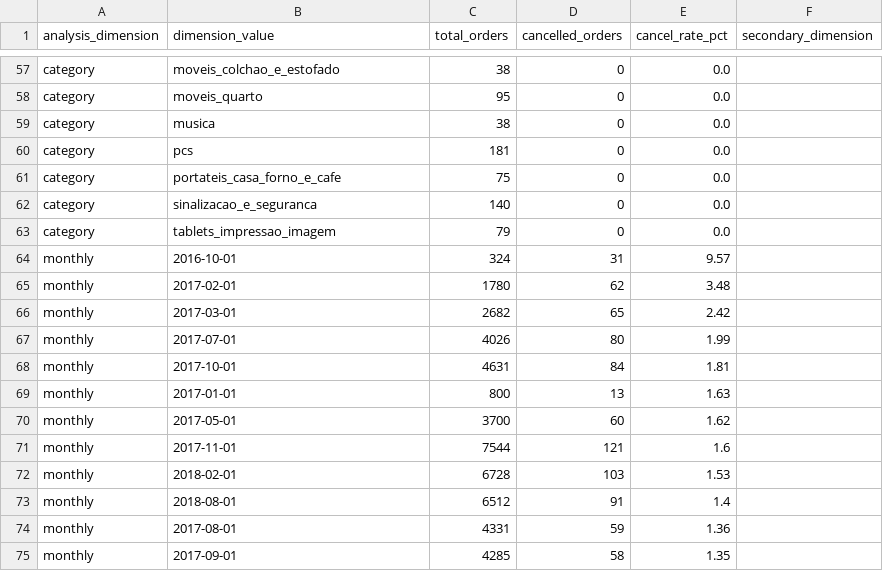
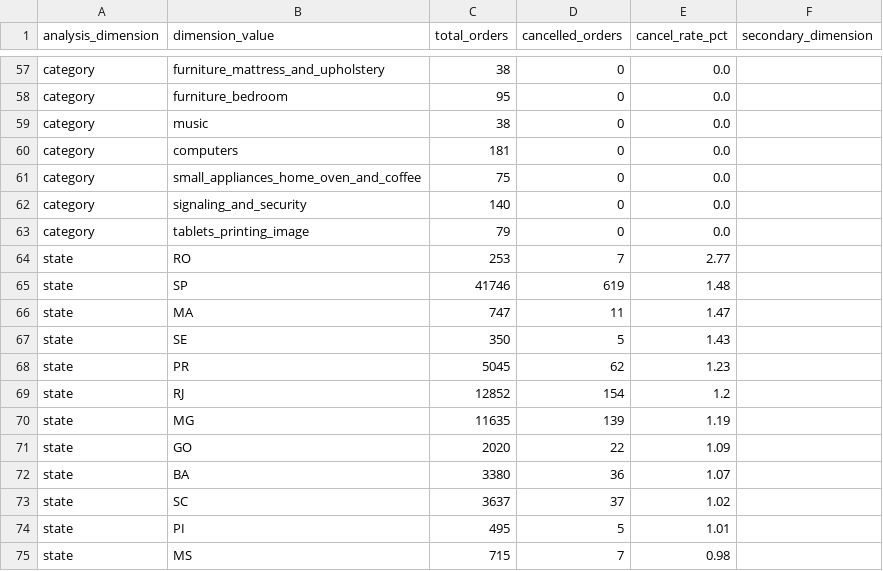
Before and after one commit to ChandanRamSaiiG21/ecommerce-retail-analysis, a CSV file: data/looker/cancellation_analysis.csv, drawn as a sheet; only a part is shown, gaps mark what is left out; the shorter side is filled out with more unchanged rows; the diff covers the shown part only; the diff names each change by its address in the sheet, - before the commit and + after, or states it on an @@ line.

```diff
--- a/data/looker/cancellation_analysis.csv
+++ b/data/looker/cancellation_analysis.csv
-B57 (dimension_value): moveis_colchao_e_estofado
+B57 (dimension_value): furniture_mattress_and_upholstery
-B58 (dimension_value): moveis_quarto
+B58 (dimension_value): furniture_bedroom
-B59 (dimension_value): musica
+B59 (dimension_value): music
-B60 (dimension_value): pcs
+B60 (dimension_value): computers
-B61 (dimension_value): portateis_casa_forno_e_cafe
+B61 (dimension_value): small_appliances_home_oven_and_coffee
-B62 (dimension_value): sinalizacao_e_seguranca
+B62 (dimension_value): signaling_and_security
-B63 (dimension_value): tablets_impressao_imagem
+B63 (dimension_value): tablets_printing_image
-row 64: monthly | 2016-10-01 | 324 | 31 | 9.57
-row 65: monthly | 2017-02-01 | 1780 | 62 | 3.48
-row 66: monthly | 2017-03-01 | 2682 | 65 | 2.42
-row 67: monthly | 2017-07-01 | 4026 | 80 | 1.99
-row 68: monthly | 2017-10-01 | 4631 | 84 | 1.81
-row 69: monthly | 2017-01-01 | 800 | 13 | 1.63
-row 70: monthly | 2017-05-01 | 3700 | 60 | 1.62
-row 71: monthly | 2017-11-01 | 7544 | 121 | 1.6
-row 72: monthly | 2018-02-01 | 6728 | 103 | 1.53
-row 73: monthly | 2018-08-01 | 6512 | 91 | 1.4
-row 74: monthly | 2017-08-01 | 4331 | 59 | 1.36
-row 75: monthly | 2017-09-01 | 4285 | 58 | 1.35
```
Also changed, not shown: 9 removed rows and 49 edited cells elsewhere in this file, data/tableau/cohort_retention.csv, 15 other files.
